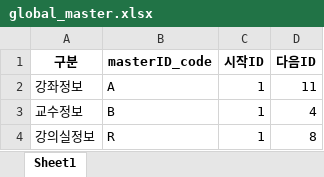
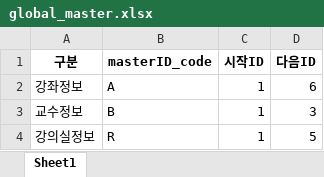
Before and after one commit to haramsong/classschedule, an Excel workbook: data/global_master.xlsx, sheet Sheet1, drawn as a sheet; values as stored, in another font and other column widths than the file's, no borders; the diff names each change by its address in the sheet, - before the commit and + after, or states it on an @@ line.

Commit message:
1. 강의정보/교수정보 UI QComboBox로 일부 변경 후 2. 내부 기능(저장, 수정, listClick) 작동하도록 수정 3. 교수정보 임용순으로 정렬

```diff
--- a/data/global_master.xlsx (sheet Sheet1)
+++ b/data/global_master.xlsx (sheet Sheet1)
-D2 (다음ID): 11
+D2 (다음ID): 6
-D3 (다음ID): 4
+D3 (다음ID): 3
-D4 (다음ID): 8
+D4 (다음ID): 5
```
Also changed, not shown: data/classroom_info.xlsx, data/lesson_info.xlsx, 4 other files.
